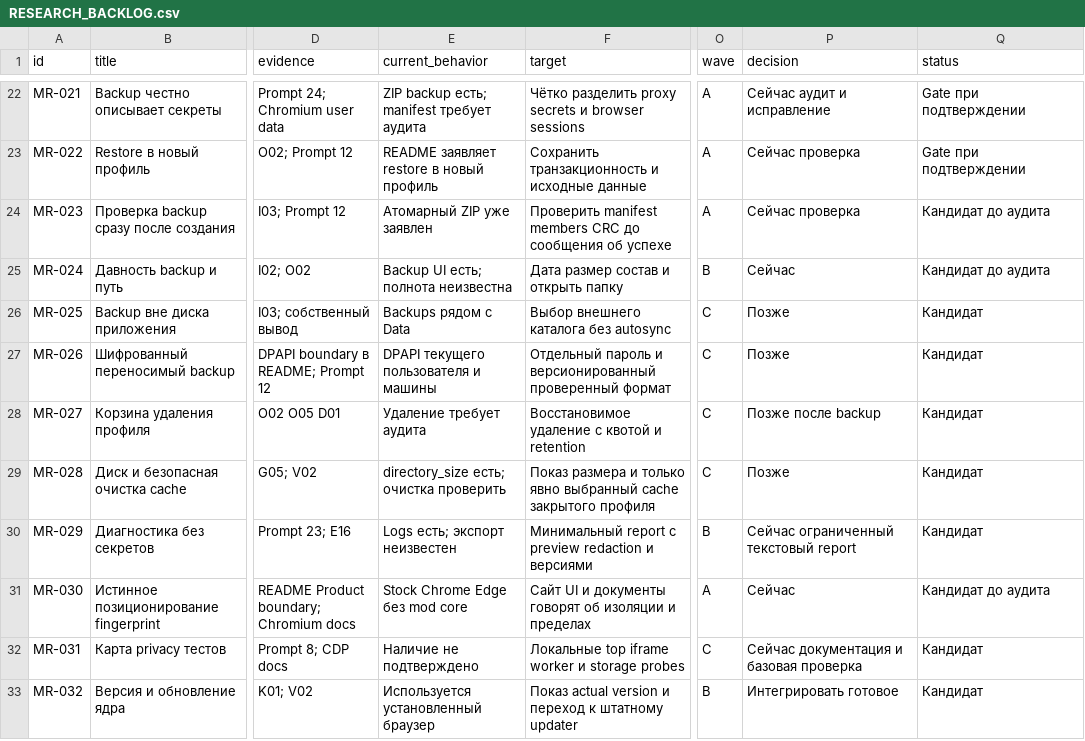
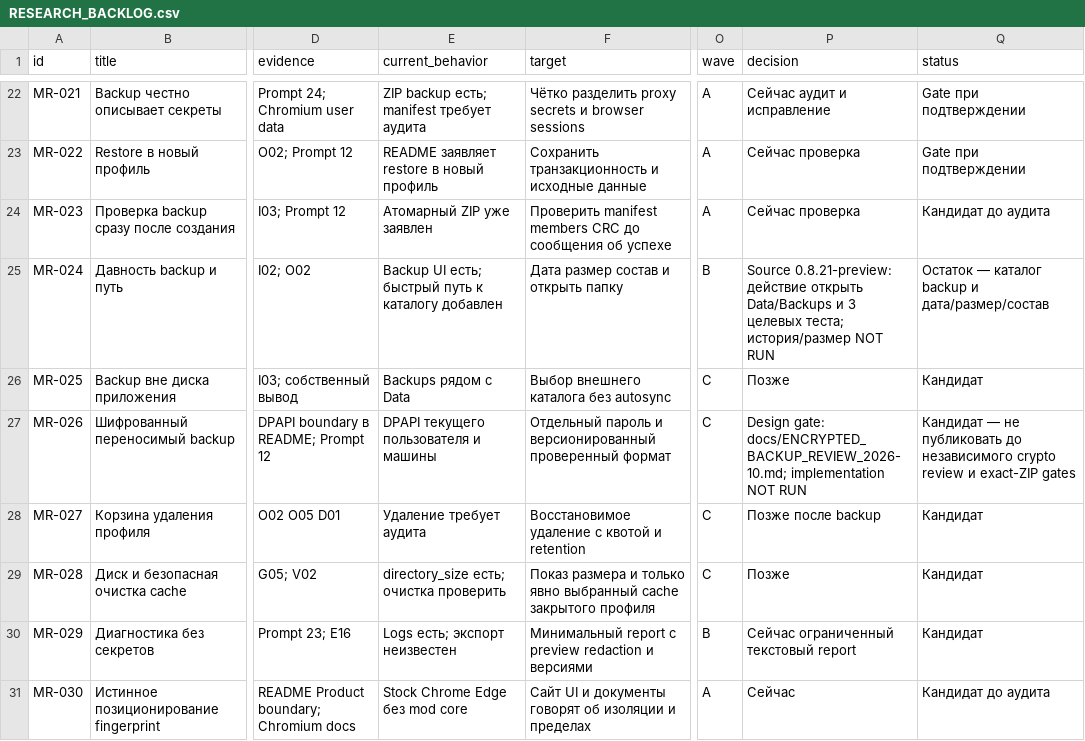
Before and after one commit to AffPapa/NeAntik-Win, a CSV file: docs/RESEARCH_BACKLOG.csv, drawn as a sheet; only a part is shown, gaps mark what is left out; the shorter side is filled out with more unchanged rows; the diff names each change by its address in the sheet, - before the commit and + after, or states it on an @@ line.

Commit message:
feat(ui): add quick access to backup folder

```diff
--- a/docs/RESEARCH_BACKLOG.csv
+++ b/docs/RESEARCH_BACKLOG.csv
-E25 (current_behavior): Backup UI есть; полнота неизвестна
+E25 (current_behavior): Backup UI есть; быстрый путь к каталогу добавлен
-P25 (decision): Сейчас
+P25 (decision): Source 0.8.21-preview: действие открыть Data/Backups и 3 целевых теста; история/размер NOT RUN
-Q25 (status): Кандидат до аудита
+Q25 (status): Остаток — каталог backup и дата/размер/состав
-P27 (decision): Позже
+P27 (decision): Design gate: docs/ENCRYPTED_BACKUP_REVIEW_2026-10.md; implementation NOT RUN
-Q27 (status): Кандидат
+Q27 (status): Кандидат — не публиковать до независимого crypto review и exact-ZIP gates
```
Also changed, not shown: 5 other files.
